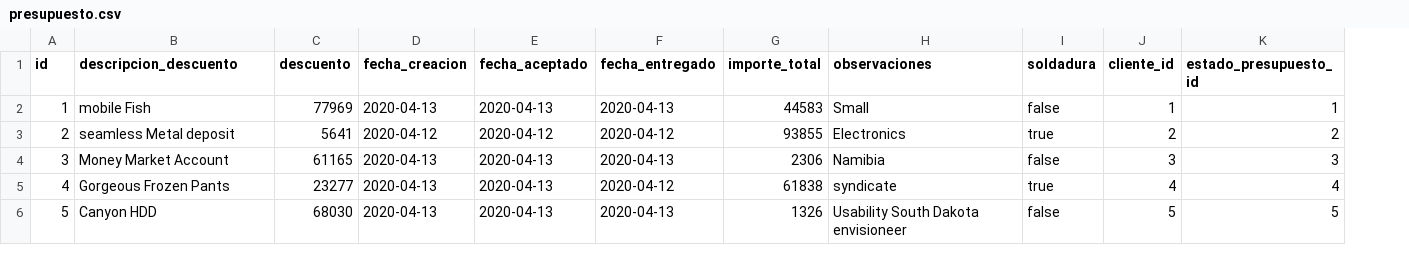
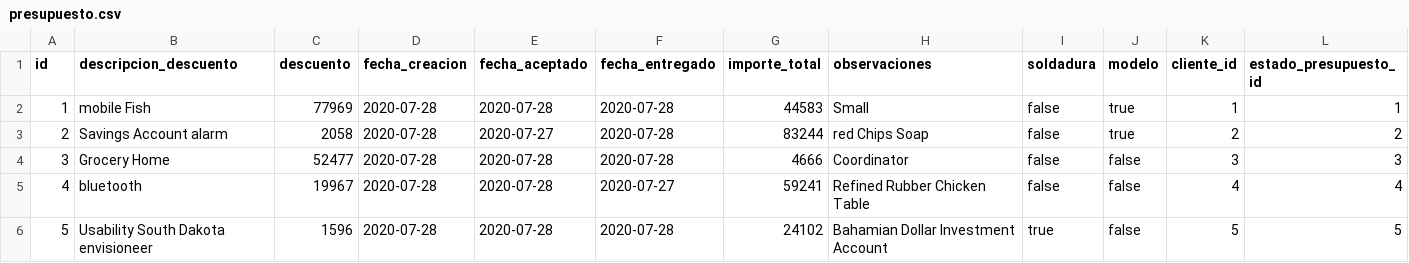
Before and after one commit to manuelcorrales/Soldimet, a CSV file: src/main/resources/config/liquibase/fake-data/presupuesto.csv, drawn as a sheet; only a part is shown; the diff covers the shown part only; the diff names each change by its address in the sheet, - before the commit and + after, or states it on an @@ line.

Commit message:
Merged in arreglo_caja_imprimir_presupuesto_y_creo_presupuesto_modelo (pull request #53)
[MINOR] Arreglo caja, imprimir presupuesto y creo presupuesto modelo

* [MINOR] Arreglo caja, imprimir presupuesto y creo presupuesto modelo

```diff
--- a/src/main/resources/config/liquibase/fake-data/presupuesto.csv
+++ b/src/main/resources/config/liquibase/fake-data/presupuesto.csv
+column J (modelo), rows 2-6: true | true | false | false | false
-D2 (fecha_creacion): 2020-04-13
+D2 (fecha_creacion): 2020-07-28
-E2 (fecha_aceptado): 2020-04-13
+E2 (fecha_aceptado): 2020-07-28
-F2 (fecha_entregado): 2020-04-13
+F2 (fecha_entregado): 2020-07-28
-B3 (descripcion_descuento): seamless Metal deposit
+B3 (descripcion_descuento): Savings Account alarm
-C3 (descuento): 5641
+C3 (descuento): 2058
-D3 (fecha_creacion): 2020-04-12
+D3 (fecha_creacion): 2020-07-28
-E3 (fecha_aceptado): 2020-04-12
+E3 (fecha_aceptado): 2020-07-27
-F3 (fecha_entregado): 2020-04-12
+F3 (fecha_entregado): 2020-07-28
-G3 (importe_total): 93855
+G3 (importe_total): 83244
-H3 (observaciones): Electronics
+H3 (observaciones): red Chips Soap
-I3 (soldadura): true
+I3 (soldadura): false
-B4 (descripcion_descuento): Money Market Account
+B4 (descripcion_descuento): Grocery Home
-C4 (descuento): 61165
+C4 (descuento): 52477
-D4:D6 (fecha_creacion): 2020-04-13
+D4:D6 (fecha_creacion): 2020-07-28
-E4:E6 (fecha_aceptado): 2020-04-13
+E4:E6 (fecha_aceptado): 2020-07-28
-F4 (fecha_entregado): 2020-04-13
+F4 (fecha_entregado): 2020-07-28
-G4 (importe_total): 2306
+G4 (importe_total): 4666
-H4 (observaciones): Namibia
+H4 (observaciones): Coordinator
-B5 (descripcion_descuento): Gorgeous Frozen Pants
+B5 (descripcion_descuento): bluetooth
-C5 (descuento): 23277
+C5 (descuento): 19967
-F5 (fecha_entregado): 2020-04-12
+F5 (fecha_entregado): 2020-07-27
-G5 (importe_total): 61838
+G5 (importe_total): 59241
-H5 (observaciones): syndicate
+H5 (observaciones): Refined Rubber Chicken Table
-I5 (soldadura): true
+I5 (soldadura): false
-B6 (descripcion_descuento): Canyon HDD
+B6 (descripcion_descuento): Usability South Dakota envisioneer
-C6 (descuento): 68030
+C6 (descuento): 1596
-F6 (fecha_entregado): 2020-04-13
+F6 (fecha_entregado): 2020-07-28
-G6 (importe_total): 1326
+G6 (importe_total): 24102
-H6 (observaciones): Usability South Dakota envisioneer
+H6 (observaciones): Bahamian Dollar Investment Account
-I6 (soldadura): false
+I6 (soldadura): true
```
Also changed, not shown: 35 edited cells elsewhere in this file, 30 other files.
